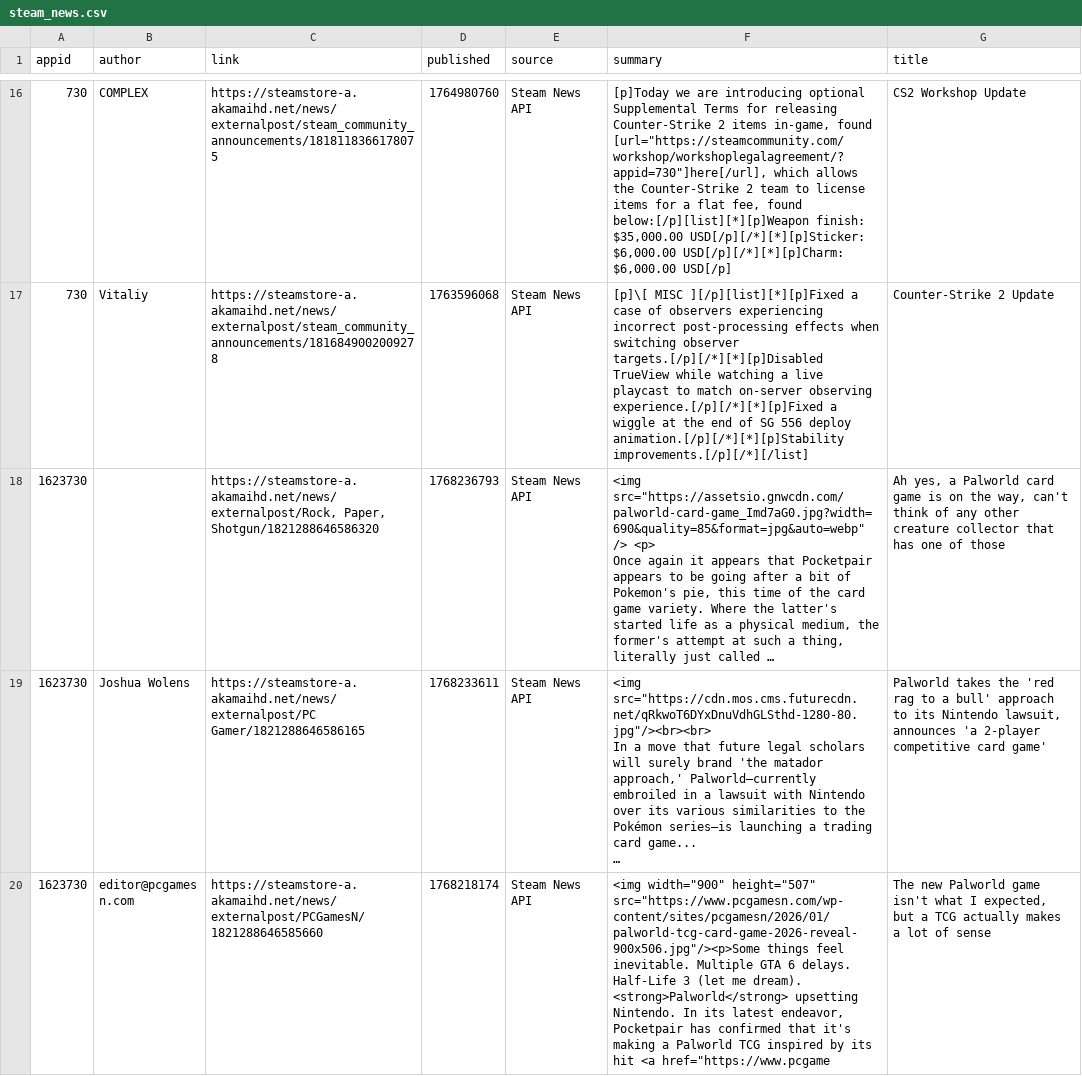
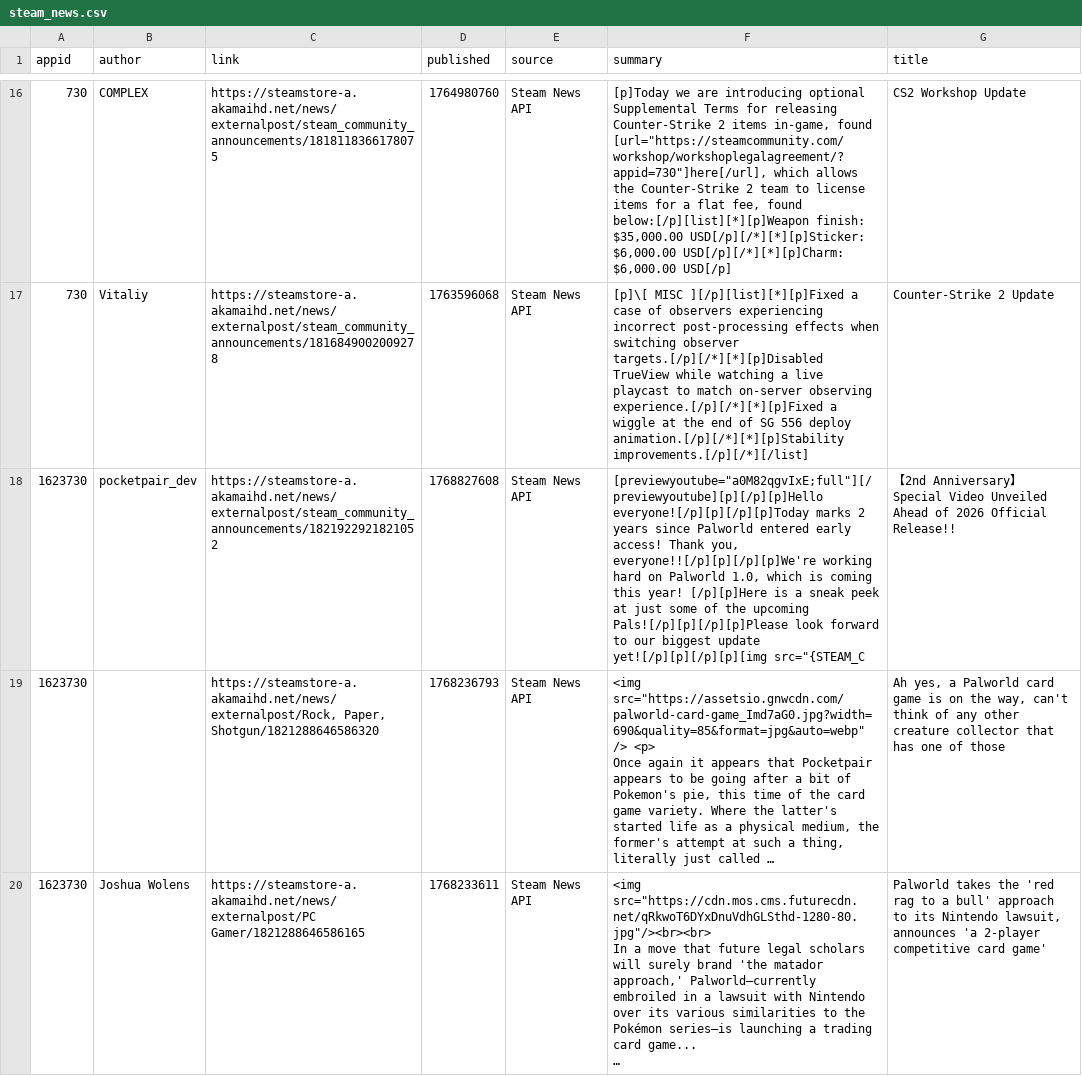
Before and after one commit to BennetttChen/Python-crawl, a CSV file: output/steam_news.csv, drawn as a sheet; only a part is shown, gaps mark what is left out; the shorter side is filled out with more unchanged rows; long unchanged cells end in …; the diff covers the shown part only; the diff names each change by its address in the sheet, - before the commit and + after, or states it on an @@ line.

```diff
--- a/output/steam_news.csv
+++ b/output/steam_news.csv
+row 18: 1623730 | pocketpair_dev | https://steamstore-a.akamaihd.net/news/externalpost/steam_community_announcements/1821922921821052 | 1768827608 | Steam News API | [previewyoutube="a0M82qgvIxE;full"][/previewyoutube][p][/p][p]Hello everyone![/p][p][/p][p]Today marks 2 years since Palworld entered early access! Thank you, everyone!![/p][p][/p][p]We're working hard on Palworld 1.0, which is coming this year! [/p][p]Here is a sneak peek at just some of the upcoming Pals![/p][p][/p][p]Please look forward to our biggest update yet![/p][p][/p][p][img src="{STEAM_C | 【2nd Anniversary】 Special Video Unveiled Ahead of 2026 Official Release!!
```
Also changed, not shown: 1 removed row elsewhere in this file, output/bili_timeline.csv, 4 other files.
